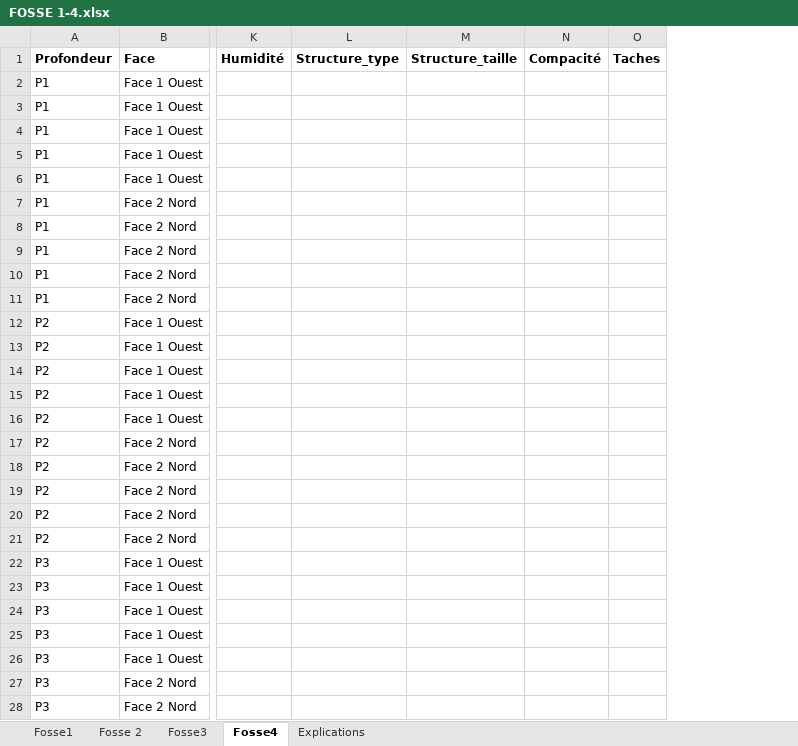
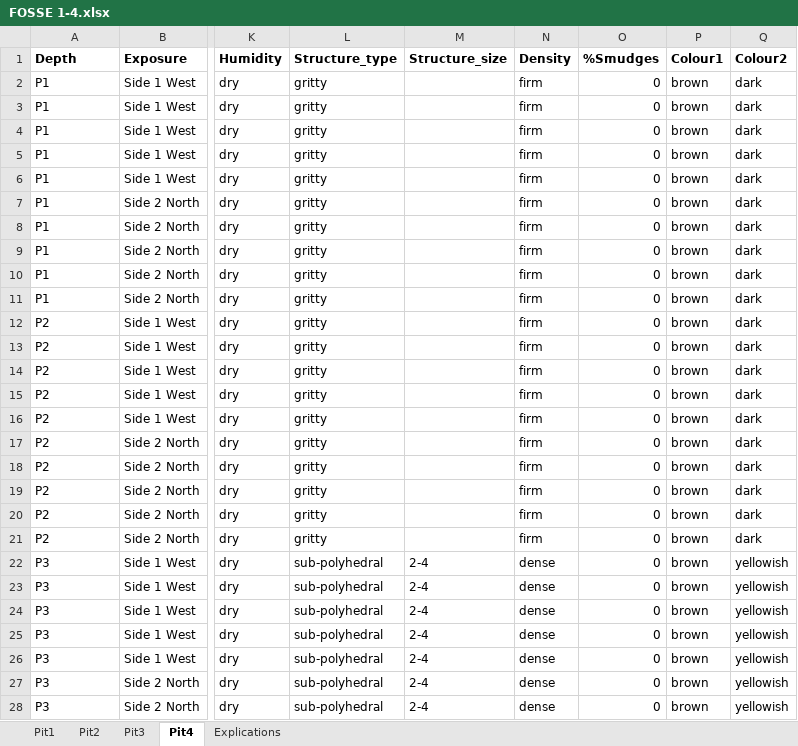
Before and after one commit to CThion/M2_EFT_projet_pedologie, an Excel workbook: Fichiers analyse/FOSSE 1-4.xlsx, sheet Pit4, drawn as a sheet; only a part is shown, gaps mark what is left out; values as stored, in another font and other column widths than the file's, no borders; removed rows and columns are numbered as before the commit, all else as after; the diff covers the shown part only; the diff names each change by its address in the sheet, - before the commit and + after, or states it on an @@ line.

Commit message:
Changes excel data sheet
names in english + entering missing data

```diff
--- a/Fichiers analyse/FOSSE 1-4.xlsx (sheet Pit4)
+++ b/Fichiers analyse/FOSSE 1-4.xlsx (sheet Pit4)
-sheet tab: Fosse1
+sheet tab: Pit1
-sheet tab: Fosse 2
+sheet tab: Pit2
-sheet tab: Fosse3
+sheet tab: Pit3
-sheet tab: Fosse4
+sheet tab: Pit4
-column B (Face), rows 2-28: Face 1 Ouest | Face 1 Ouest | Face 1 Ouest | Face 1 Ouest | Face 1 Ouest | Face 2 Nord | Face 2 Nord | Face 2 Nord | Face 2 Nord | Face 2 Nord | Face 1 Ouest | Face 1 Ouest | Face 1 Ouest | Face 1 Ouest | Face 1 Ouest | Face 2 Nord | Face 2 Nord | Face 2 Nord | Face 2 Nord | Face 2 Nord | Face 1 Ouest | Face 1 Ouest | Face 1 Ouest | Face 1 Ouest | Face 1 Ouest | Face 2 Nord | Face 2 Nord
+column B (Exposure), rows 2-28: Side 1 West | Side 1 West | Side 1 West | Side 1 West | Side 1 West | Side 2 North | Side 2 North | Side 2 North | Side 2 North | Side 2 North | Side 1 West | Side 1 West | Side 1 West | Side 1 West | Side 1 West | Side 2 North | Side 2 North | Side 2 North | Side 2 North | Side 2 North | Side 1 West | Side 1 West | Side 1 West | Side 1 West | Side 1 West | Side 2 North | Side 2 North
-column K (Humidité), empty
+column K (Humidity), rows 2-28: all dry
-column M (Structure_taille), empty
-column N (Compacité), empty
-column O (Taches), empty
+column M (Structure_size), rows 22-28: all 2-4
+column N (Density), rows 2-28: firm | firm | firm | firm | firm | firm | firm | firm | firm | firm | firm | firm | firm | firm | firm | firm | firm | firm | firm | firm | dense | dense | dense | dense | dense | dense | dense
+column O (%Smudges), rows 2-28: all 0
+column P (Colour1), rows 2-28: all brown
+column Q (Colour2), rows 2-28: dark | dark | dark | dark | dark | dark | dark | dark | dark | dark | dark | dark | dark | dark | dark | dark | dark | dark | dark | dark | yellowish | yellowish | yellowish | yellowish | yellowish | yellowish | yellowish
-A1: Profondeur
+A1: Depth
-L2:L21 (Structure_type): (empty)
+L2:L21 (Structure_type): gritty
-L22:L28 (Structure_type): (empty)
+L22:L28 (Structure_type): sub-polyhedral
```
Also changed, not shown: 76 edited cells elsewhere in this sheet, sheet Pit1, sheet Pit3, sheet Pit2, sheet Explications, 24 other files.
